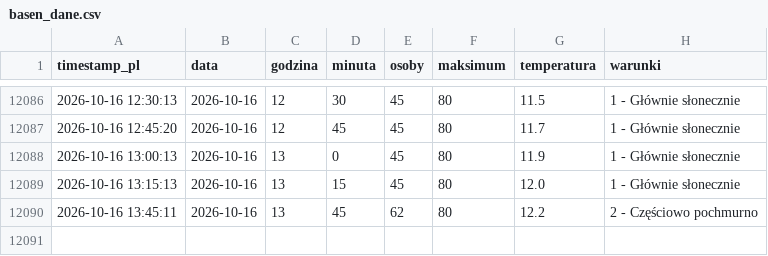
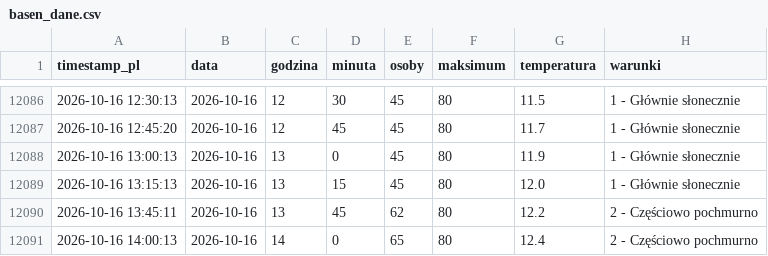
Before and after one commit to tatkoch/MOSiR-Claude, a CSV file: data/basen_dane.csv, drawn as a sheet; only a part is shown, gaps mark what is left out; the diff names each change by its address in the sheet, - before the commit and + after, or states it on an @@ line.

```diff
--- a/data/basen_dane.csv
+++ b/data/basen_dane.csv
+row 12091: 2026-10-16 14:00:13 | 2026-10-16 | 14 | 0 | 65 | 80 | 12.4 | 2 - Częściowo pochmurno
```
